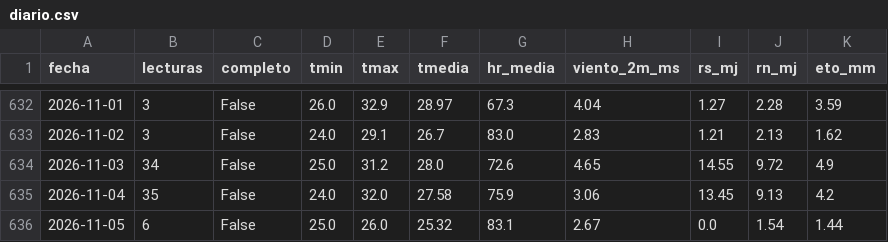
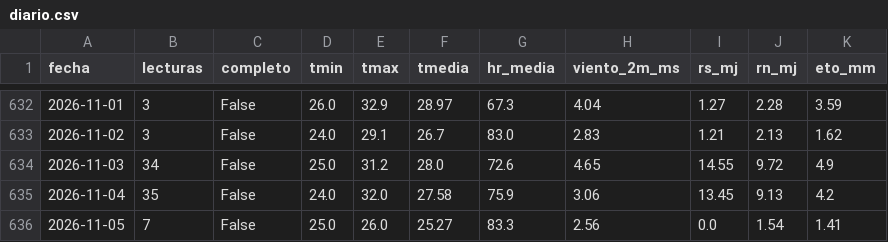
Before and after one commit to JosueValdiviezoS/Cecasp, a CSV file: data/diario.csv, drawn as a sheet; only a part is shown, gaps mark what is left out.

Commit message:
Nuevas lecturas

```diff
--- a/data/diario.csv
+++ b/data/diario.csv
@@ -635,2 +635,2 @@ fecha,lecturas,completo,tmin,tmax,tmedia,hr_media,viento_2m_ms,rs_mj,rn_mj,eto_m
 2026-11-04,35,False,24.0,32.0,27.58,75.9,3.06,13.45,9.13,4.2
-2026-11-05,6,False,25.0,26.0,25.32,83.1,2.67,0.0,1.54,1.44
+2026-11-05,7,False,25.0,26.0,25.27,83.3,2.56,0.0,1.54,1.41
```
Also changed, not shown: data/etc_diaria.csv, 2 other files.
